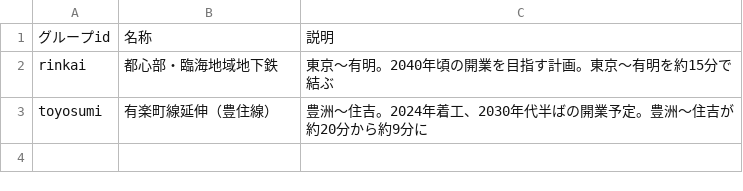
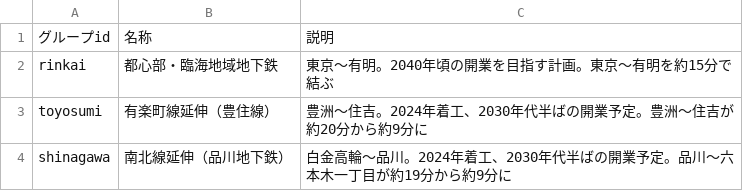
Before and after one commit to select766/tokyo-train-time-map, a CSV file: data/extra_groups.csv, drawn as a sheet; the diff names each change by its address in the sheet, - before the commit and + after, or states it on an @@ line.

```diff
--- a/data/extra_groups.csv
+++ b/data/extra_groups.csv
+row 4: shinagawa | 南北線延伸（品川地下鉄） | 白金高輪〜品川。2024年着工、2030年代半ばの開業予定。品川〜六本木一丁目が約19分から約9分に
```
Also changed, not shown: data/lines.csv, data/stations.csv, 5 other files.
